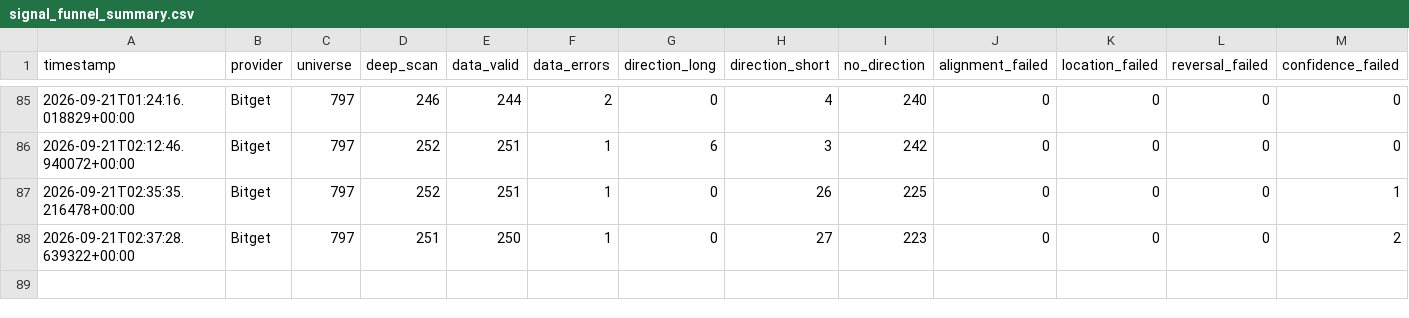
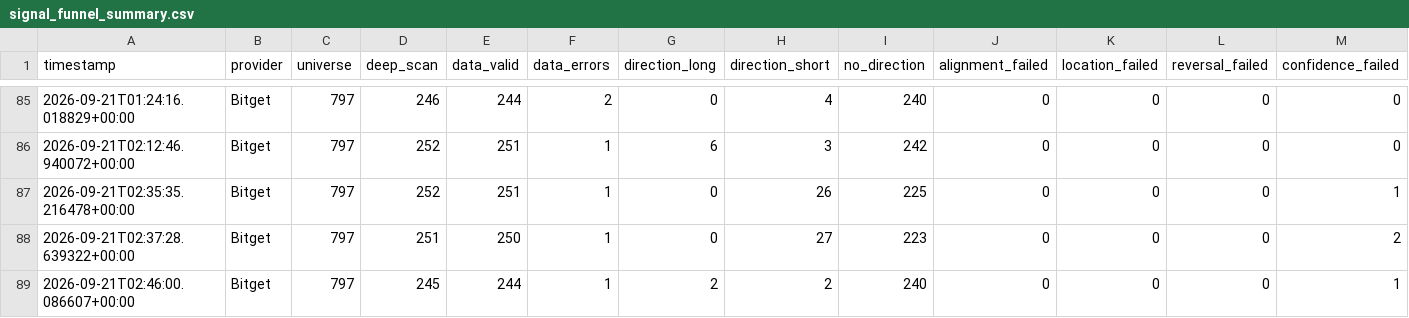
Before and after one commit to KikikJourney/Crypto-Scanner, a CSV file: data/signal_funnel_summary.csv, drawn as a sheet; only a part is shown, gaps mark what is left out; rows hold the shown columns only; the diff names each change by its address in the sheet, - before the commit and + after, or states it on an @@ line.

```diff
--- a/data/signal_funnel_summary.csv
+++ b/data/signal_funnel_summary.csv
+row 89: 2026-09-21T02:46:00.086607+00:00 | Bitget | 797 | 245 | 244 | 1 | 2 | 2 | 240 | 0 | 0 | 0 | 1
```
Also changed, not shown: data/actionable_signals.csv, data/scalping_forward_test.csv, 3 other files.
